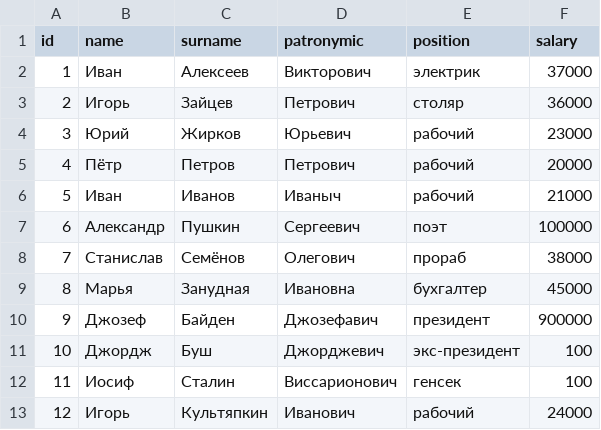
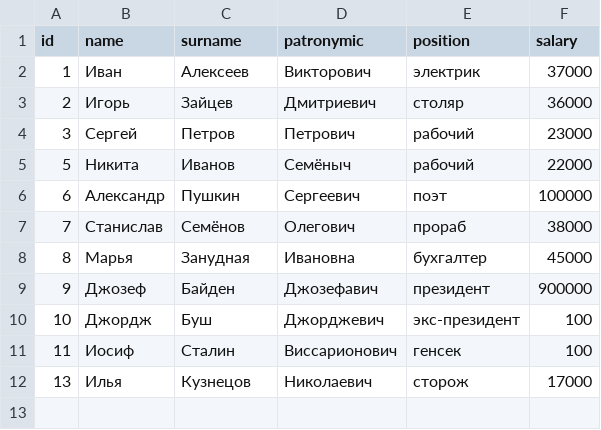
Before and after one commit to Cos125RUS/Teamwork, a CSV file: Project01/database.csv, drawn as a sheet.

```diff
--- a/Project01/database.csv
+++ b/Project01/database.csv
@@ -2,6 +2,5 @@ id;name;surname;patronymic;position;salary;
 1;Иван;Алексеев;Викторович;электрик;37000;
-2;Игорь;Зайцев;Петрович;столяр;36000;
-3;Юрий;Жирков;Юрьевич;рабочий;23000;
-4;Пётр;Петров;Петрович;рабочий;20000;
-5;Иван;Иванов;Иваныч;рабочий;21000;
+2;Игорь;Зайцев;Дмитриевич;столяр;36000;
+3;Сергей;Петров;Петрович;рабочий;23000;
+5;Никита;Иванов;Семёныч;рабочий;22000;
 6;Александр;Пушкин;Сергеевич;поэт;100000;
@@ -12,2 +11,2 @@ id;name;surname;patronymic;position;salary;
 11;Иосиф;Сталин;Виссарионович;генсек;100;
-12;Игорь;Культяпкин;Иванович;рабочий;24000;
+13;Илья;Кузнецов;Николаевич;сторож;17000;
```
Also changed, not shown: 2 other files.
